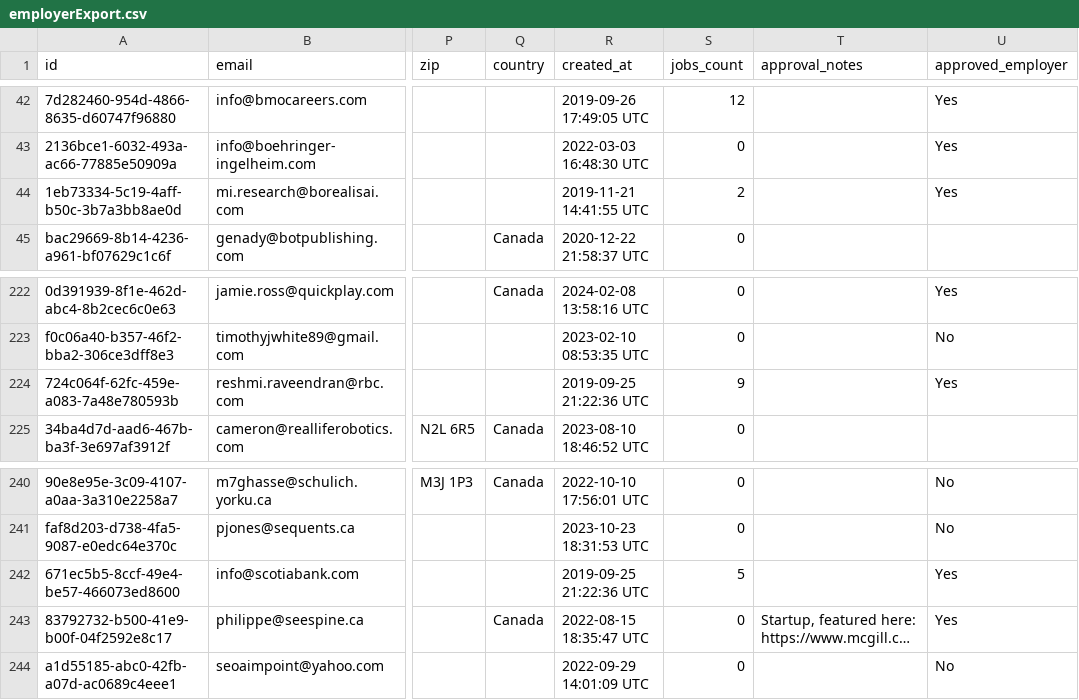
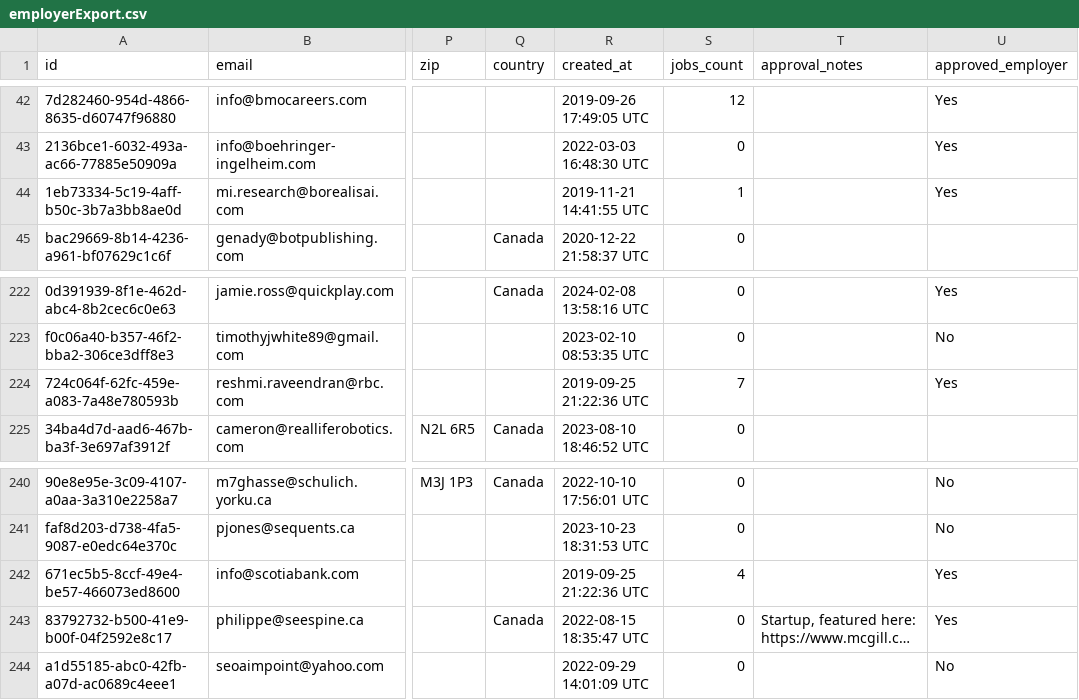
Before and after one commit to VectorInstitute/Vector-Jobboard, a CSV file: employerExport.csv, drawn as a sheet; only a part is shown, gaps mark what is left out; long unchanged cells end in …; the diff names each change by its address in the sheet, - before the commit and + after, or states it on an @@ line.

Commit message:
Update job export

```diff
--- a/employerExport.csv
+++ b/employerExport.csv
-S44 (jobs_count): 2
+S44 (jobs_count): 1
-S224 (jobs_count): 9
+S224 (jobs_count): 7
-S242 (jobs_count): 5
+S242 (jobs_count): 4
```
